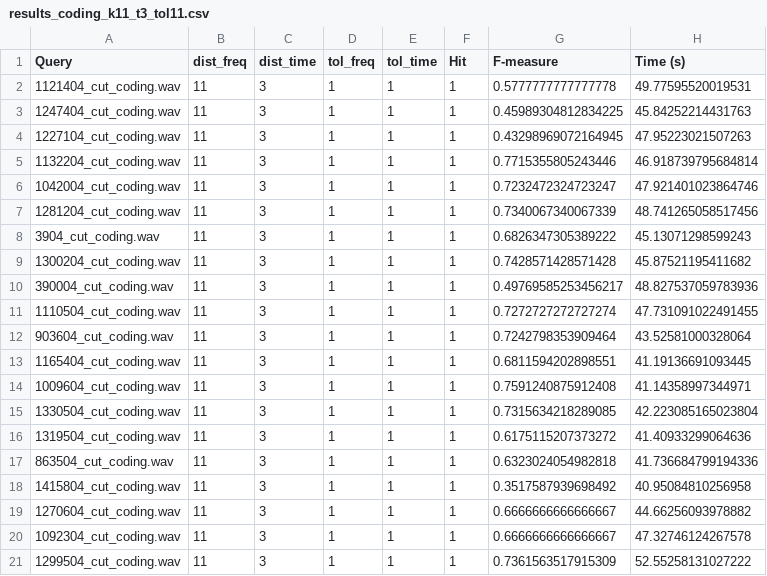
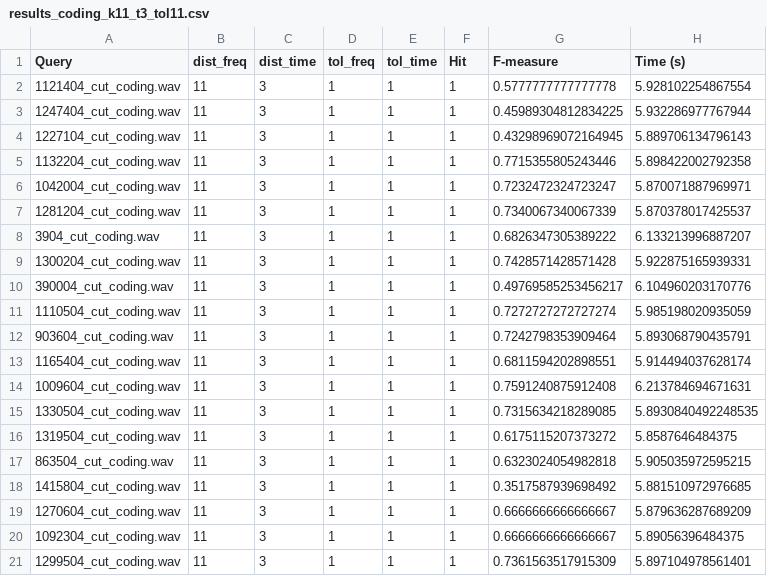
Before and after one commit to Lutu-gl/AudioID-Retrieval, a CSV file: evaluation/results_coding_k11_t3_tol11.csv, drawn as a sheet.

```diff
--- a/evaluation/results_coding_k11_t3_tol11.csv
+++ b/evaluation/results_coding_k11_t3_tol11.csv
@@ -1,21 +1,21 @@
 Query,dist_freq,dist_time,tol_freq,tol_time,Hit,F-measure,Time (s)
-1121404_cut_coding.wav,11,3,1,1,1,0.5777777777777778,49.77595520019531
-1247404_cut_coding.wav,11,3,1,1,1,0.45989304812834225,45.84252214431763
-1227104_cut_coding.wav,11,3,1,1,1,0.43298969072164945,47.95223021507263
-1132204_cut_coding.wav,11,3,1,1,1,0.7715355805243446,46.918739795684814
-1042004_cut_coding.wav,11,3,1,1,1,0.7232472324723247,47.921401023864746
-1281204_cut_coding.wav,11,3,1,1,1,0.7340067340067339,48.741265058517456
-3904_cut_coding.wav,11,3,1,1,1,0.6826347305389222,45.13071298599243
-1300204_cut_coding.wav,11,3,1,1,1,0.7428571428571428,45.87521195411682
-390004_cut_coding.wav,11,3,1,1,1,0.49769585253456217,48.827537059783936
-1110504_cut_coding.wav,11,3,1,1,1,0.7272727272727274,47.731091022491455
-903604_cut_coding.wav,11,3,1,1,1,0.7242798353909464,43.52581000328064
-1165404_cut_coding.wav,11,3,1,1,1,0.6811594202898551,41.19136691093445
-1009604_cut_coding.wav,11,3,1,1,1,0.7591240875912408,41.14358997344971
-1330504_cut_coding.wav,11,3,1,1,1,0.7315634218289085,42.223085165023804
-1319504_cut_coding.wav,11,3,1,1,1,0.6175115207373272,41.40933299064636
-863504_cut_coding.wav,11,3,1,1,1,0.6323024054982818,41.736684799194336
-1415804_cut_coding.wav,11,3,1,1,1,0.3517587939698492,40.95084810256958
-1270604_cut_coding.wav,11,3,1,1,1,0.6666666666666667,44.66256093978882
-1092304_cut_coding.wav,11,3,1,1,1,0.6666666666666667,47.32746124267578
-1299504_cut_coding.wav,11,3,1,1,1,0.7361563517915309,52.55258131027222
+1121404_cut_coding.wav,11,3,1,1,1,0.5777777777777778,5.928102254867554
+1247404_cut_coding.wav,11,3,1,1,1,0.45989304812834225,5.932286977767944
+1227104_cut_coding.wav,11,3,1,1,1,0.43298969072164945,5.889706134796143
+1132204_cut_coding.wav,11,3,1,1,1,0.7715355805243446,5.898422002792358
+1042004_cut_coding.wav,11,3,1,1,1,0.7232472324723247,5.870071887969971
+1281204_cut_coding.wav,11,3,1,1,1,0.7340067340067339,5.870378017425537
+3904_cut_coding.wav,11,3,1,1,1,0.6826347305389222,6.133213996887207
+1300204_cut_coding.wav,11,3,1,1,1,0.7428571428571428,5.922875165939331
+390004_cut_coding.wav,11,3,1,1,1,0.49769585253456217,6.104960203170776
+1110504_cut_coding.wav,11,3,1,1,1,0.7272727272727274,5.985198020935059
+903604_cut_coding.wav,11,3,1,1,1,0.7242798353909464,5.893068790435791
+1165404_cut_coding.wav,11,3,1,1,1,0.6811594202898551,5.914494037628174
+1009604_cut_coding.wav,11,3,1,1,1,0.7591240875912408,6.213784694671631
+1330504_cut_coding.wav,11,3,1,1,1,0.7315634218289085,5.8930840492248535
+1319504_cut_coding.wav,11,3,1,1,1,0.6175115207373272,5.8587646484375
+863504_cut_coding.wav,11,3,1,1,1,0.6323024054982818,5.905035972595215
+1415804_cut_coding.wav,11,3,1,1,1,0.3517587939698492,5.881510972976685
+1270604_cut_coding.wav,11,3,1,1,1,0.6666666666666667,5.879636287689209
+1092304_cut_coding.wav,11,3,1,1,1,0.6666666666666667,5.89056396484375
+1299504_cut_coding.wav,11,3,1,1,1,0.7361563517915309,5.897104978561401
```
Also changed, not shown: evaluation/results_mobile_k11_t3_tol00.csv, evaluation/results_mobile_k15_t4_tol00.csv, 30 other files.
